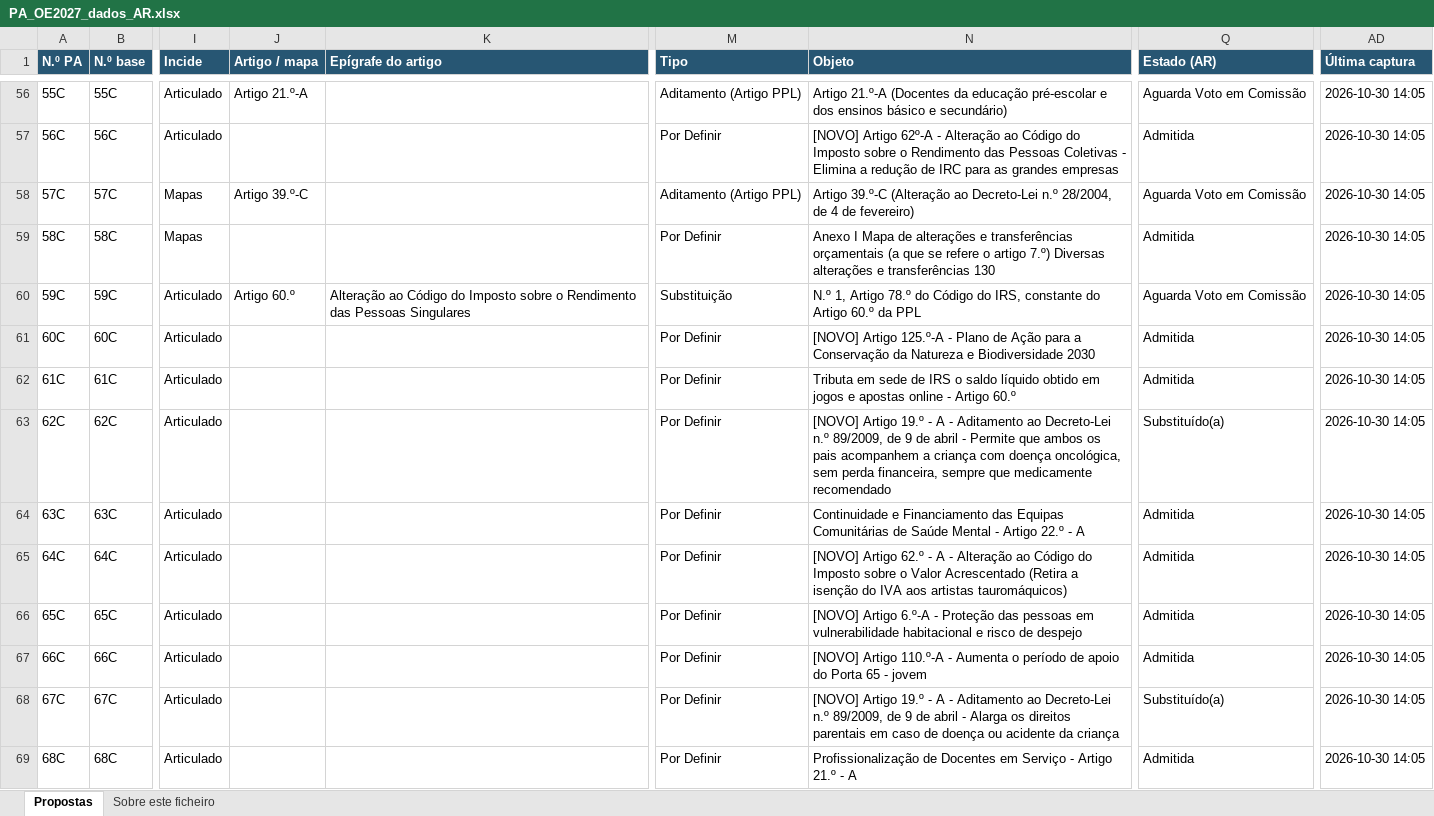
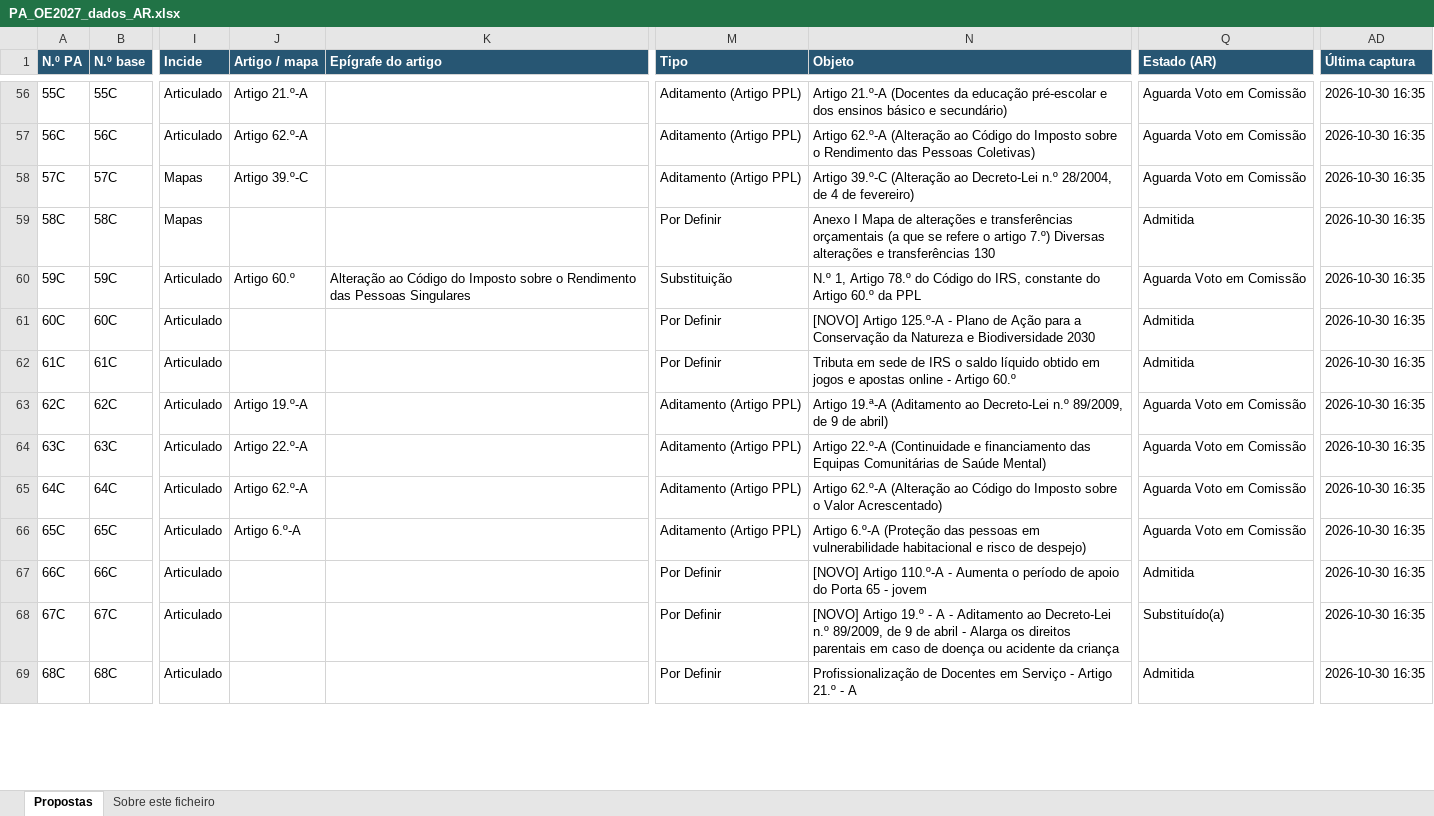
Before and after one commit to celine-mestre/oe2027-pa, an Excel workbook: docs/PA_OE2027_dados_AR.xlsx, sheet Propostas, drawn as a sheet; only a part is shown, gaps mark what is left out; values as stored, in another font and other column widths than the file's, no borders; the diff covers the shown part only; the diff names each change by its address in the sheet, - before the commit and + after, or states it on an @@ line.

```diff
--- a/docs/PA_OE2027_dados_AR.xlsx (sheet Propostas)
+++ b/docs/PA_OE2027_dados_AR.xlsx (sheet Propostas)
-AD56:AD69 (Última captura): 2026-10-30 14:05
+AD56:AD69 (Última captura): 2026-10-30 16:35
-J57 (Artigo / mapa): (empty)
+J57 (Artigo / mapa): Artigo 62.º-A
-M57 (Tipo): Por Definir
+M57 (Tipo): Aditamento (Artigo PPL)
-N57 (Objeto): [NOVO] Artigo 62º-A - Alteração ao Código do Imposto sobre o Rendimento das Pessoas Coletivas - Elimina a redução de IRC para as grandes empresas
+N57 (Objeto): Artigo 62.º-A (Alteração ao Código do Imposto sobre o Rendimento das Pessoas Coletivas)
-Q57 (Estado (AR)): Admitida
+Q57 (Estado (AR)): Aguarda Voto em Comissão
-J63 (Artigo / mapa): (empty)
+J63 (Artigo / mapa): Artigo 19.º-A
-M63:M66 (Tipo): Por Definir
+M63:M66 (Tipo): Aditamento (Artigo PPL)
-N63 (Objeto): [NOVO] Artigo 19.º - A - Aditamento ao Decreto-Lei n.º 89/2009, de 9 de abril - Permite que ambos os pais acompanhem a criança com doença oncológica, sem perda financeira, sempre que medicamente recomendado
+N63 (Objeto): Artigo 19.ª-A (Aditamento ao Decreto-Lei n.º 89/2009, de 9 de abril)
-Q63 (Estado (AR)): Substituído(a)
+Q63 (Estado (AR)): Aguarda Voto em Comissão
-J64 (Artigo / mapa): (empty)
+J64 (Artigo / mapa): Artigo 22.º-A
-N64 (Objeto): Continuidade e Financiamento das Equipas Comunitárias de Saúde Mental - Artigo 22.º - A
+N64 (Objeto): Artigo 22.º-A (Continuidade e financiamento das Equipas Comunitárias de Saúde Mental)
-Q64:Q66 (Estado (AR)): Admitida
+Q64:Q66 (Estado (AR)): Aguarda Voto em Comissão
-J65 (Artigo / mapa): (empty)
+J65 (Artigo / mapa): Artigo 62.º-A
-N65 (Objeto): [NOVO] Artigo 62.º - A - Alteração ao Código do Imposto sobre o Valor Acrescentado (Retira a isenção do IVA aos artistas tauromáquicos)
+N65 (Objeto): Artigo 62.º-A (Alteração ao Código do Imposto sobre o Valor Acrescentado)
-J66 (Artigo / mapa): (empty)
+J66 (Artigo / mapa): Artigo 6.º-A
-N66 (Objeto): [NOVO] Artigo 6.º-A - Proteção das pessoas em vulnerabilidade habitacional e risco de despejo
+N66 (Objeto): Artigo 6.º-A (Proteção das pessoas em vulnerabilidade habitacional e risco de despejo)
```
Also changed, not shown: 4 added rows and 115 edited cells elsewhere in this sheet, sheet Sobre este ficheiro, 8 other files.
